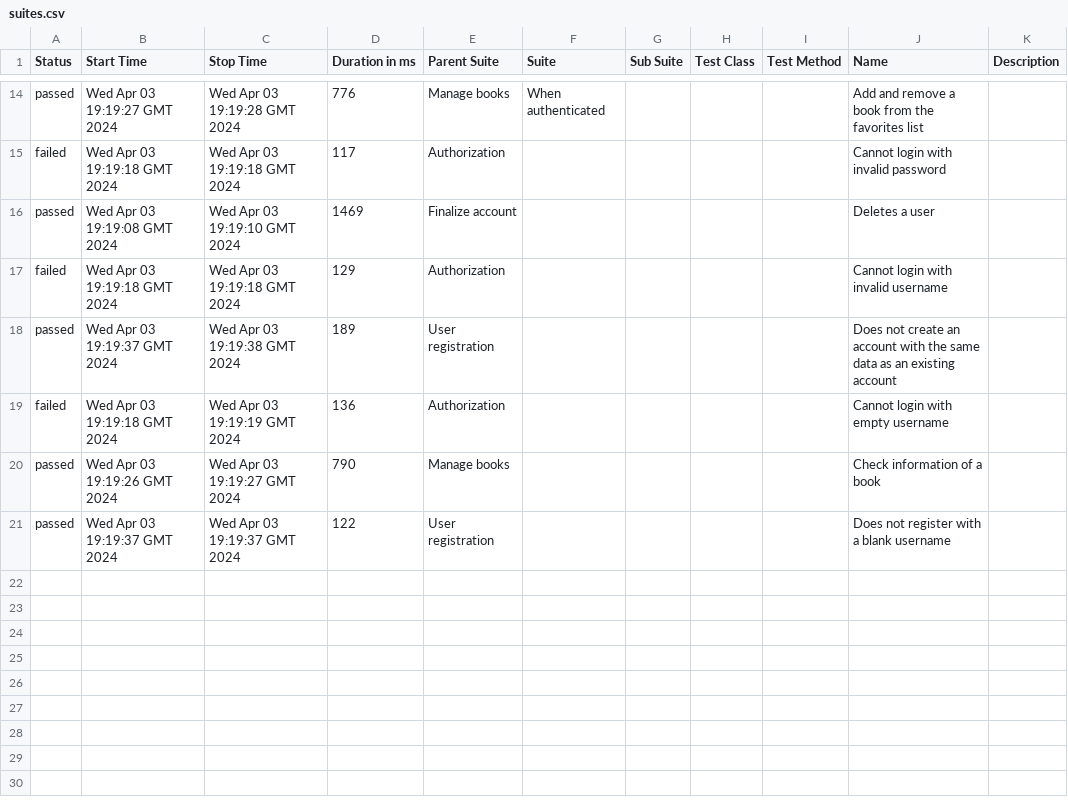
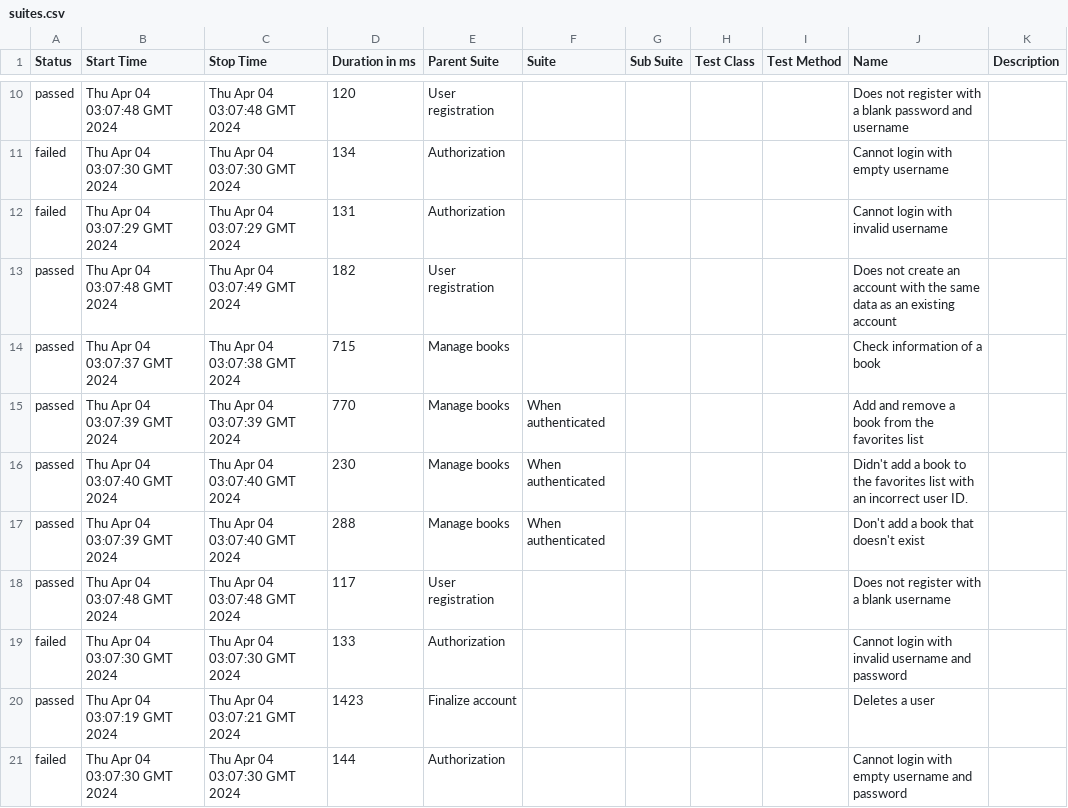
Before and after one commit to juliosantosjob/Bookstore-Tests-Functionals-Backend, a CSV file: 109/data/suites.csv, drawn as a sheet; only a part is shown, gaps mark what is left out; the diff covers the shown part only.

```diff
--- a/109/data/suites.csv
+++ b/109/data/suites.csv
@@ -14,8 +10,12 @@
-"passed","Wed Apr 03 19:19:27 GMT 2024","Wed Apr 03 19:19:28 GMT 2024","776","Manage books","When authenticated","","","","Add and remove a book from the favorites list",""
-"failed","Wed Apr 03 19:19:18 GMT 2024","Wed Apr 03 19:19:18 GMT 2024","117","Authorization","","","","","Cannot login with invalid password",""
-"passed","Wed Apr 03 19:19:08 GMT 2024","Wed Apr 03 19:19:10 GMT 2024","1469","Finalize account","","","","","Deletes a user",""
-"failed","Wed Apr 03 19:19:18 GMT 2024","Wed Apr 03 19:19:18 GMT 2024","129","Authorization","","","","","Cannot login with invalid username",""
-"passed","Wed Apr 03 19:19:37 GMT 2024","Wed Apr 03 19:19:38 GMT 2024","189","User registration","","","","","Does not create an account with the same data as an existing account",""
-"failed","Wed Apr 03 19:19:18 GMT 2024","Wed Apr 03 19:19:19 GMT 2024","136","Authorization","","","","","Cannot login with empty username",""
-"passed","Wed Apr 03 19:19:26 GMT 2024","Wed Apr 03 19:19:27 GMT 2024","790","Manage books","","","","","Check information of a book",""
-"passed","Wed Apr 03 19:19:37 GMT 2024","Wed Apr 03 19:19:37 GMT 2024","122","User registration","","","","","Does not register with a blank username",""
+"passed","Thu Apr 04 03:07:48 GMT 2024","Thu Apr 04 03:07:48 GMT 2024","120","User registration","","","","","Does not register with a blank password and username",""
+"failed","Thu Apr 04 03:07:30 GMT 2024","Thu Apr 04 03:07:30 GMT 2024","134","Authorization","","","","","Cannot login with empty username",""
+"failed","Thu Apr 04 03:07:29 GMT 2024","Thu Apr 04 03:07:29 GMT 2024","131","Authorization","","","","","Cannot login with invalid username",""
+"passed","Thu Apr 04 03:07:48 GMT 2024","Thu Apr 04 03:07:49 GMT 2024","182","User registration","","","","","Does not create an account with the same data as an existing account",""
+"passed","Thu Apr 04 03:07:37 GMT 2024","Thu Apr 04 03:07:38 GMT 2024","715","Manage books","","","","","Check information of a book",""
+"passed","Thu Apr 04 03:07:39 GMT 2024","Thu Apr 04 03:07:39 GMT 2024","770","Manage books","When authenticated","","","","Add and remove a book from the favorites list",""
+"passed","Thu Apr 04 03:07:40 GMT 2024","Thu Apr 04 03:07:40 GMT 2024","230","Manage books","When authenticated","","","","Didn't add a book to the favorites list with an incorrect user ID.",""
+"passed","Thu Apr 04 03:07:39 GMT 2024","Thu Apr 04 03:07:40 GMT 2024","288","Manage books","When authenticated","","","","Don't add a book that doesn't exist",""
+"passed","Thu Apr 04 03:07:48 GMT 2024","Thu Apr 04 03:07:48 GMT 2024","117","User registration","","","","","Does not register with a blank username",""
+"failed","Thu Apr 04 03:07:30 GMT 2024","Thu Apr 04 03:07:30 GMT 2024","133","Authorization","","","","","Cannot login with invalid username and password",""
+"passed","Thu Apr 04 03:07:19 GMT 2024","Thu Apr 04 03:07:21 GMT 2024","1423","Finalize account","","","","","Deletes a user",""
+"failed","Thu Apr 04 03:07:30 GMT 2024","Thu Apr 04 03:07:30 GMT 2024","144","Authorization","","","","","Cannot login with empty username and password",""
```
Also changed, not shown: 1 added row, 5 removed rows and 25 edited cells elsewhere in this file, 57 other files.
